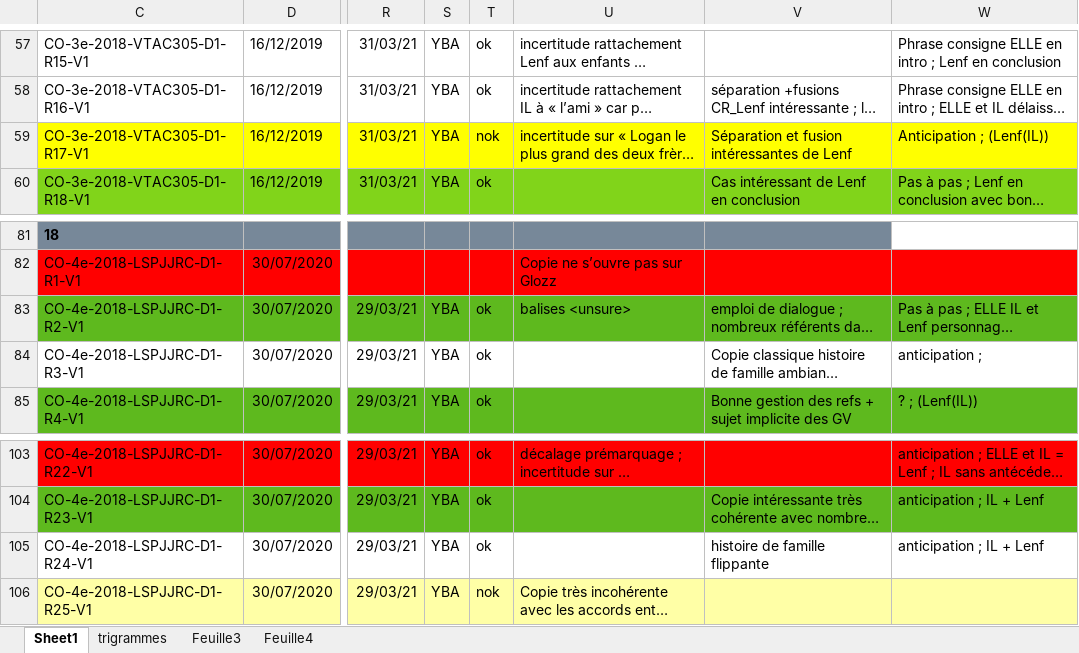
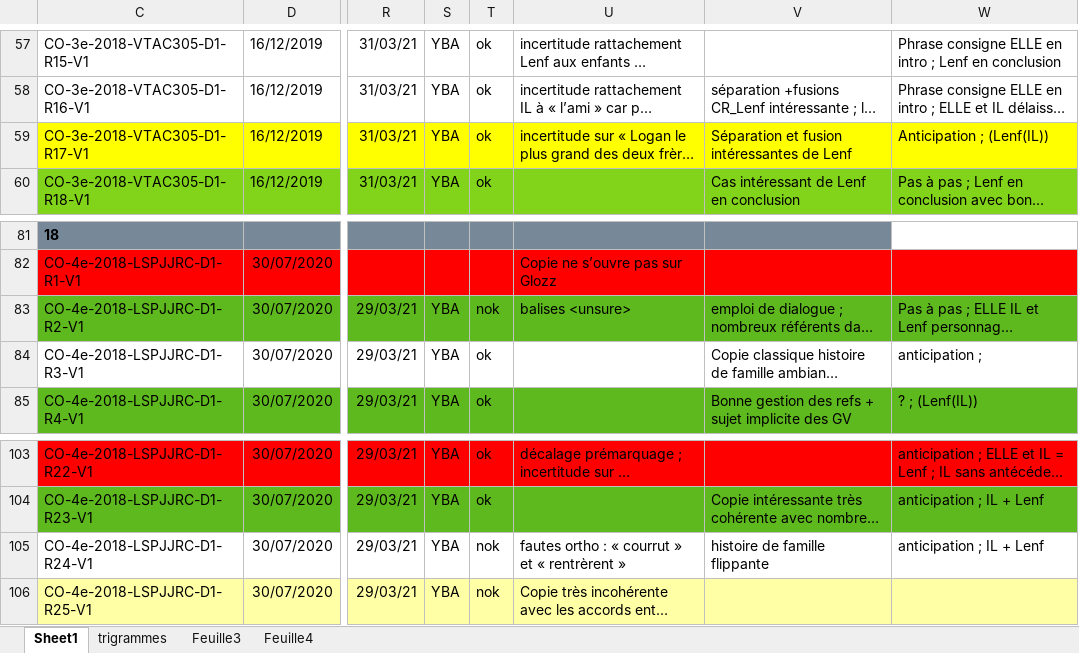
Before and after one commit to hodaclm/resolco, an Excel workbook: Tableau_suivi_avancement.xlsx, sheet Sheet1, drawn as a sheet; only a part is shown, gaps mark what is left out; long unchanged cells end in …; values as stored, in another font and other column widths than the file's, no borders; charts and pictures not drawn; the diff names each change by its address in the sheet, - before the commit and + after, or states it on an @@ line.

```diff
--- a/Tableau_suivi_avancement.xlsx (sheet Sheet1)
+++ b/Tableau_suivi_avancement.xlsx (sheet Sheet1)
-T59: nok
+T59: ok
-T83: ok
+T83: nok
-T105: ok
+T105: nok
-U105: (empty)
+U105: fautes ortho : « courrut » et « rentrèrent »
```
Also changed, not shown: 22 other files.
